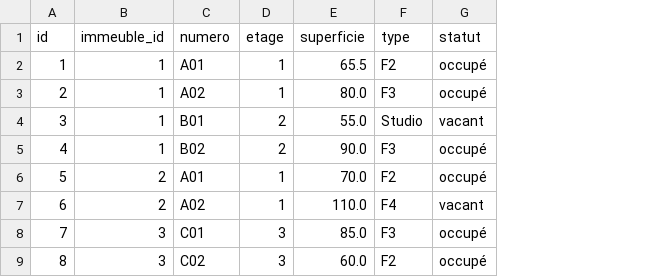
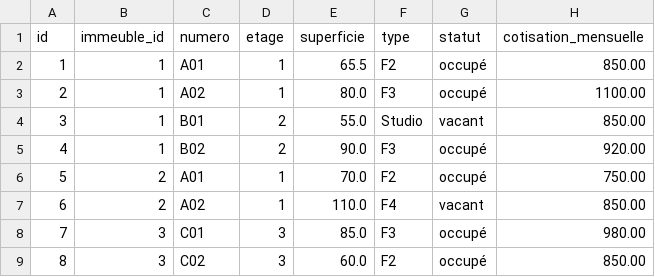
Before and after one commit to fadna-lakhouchen/Projet-finale, a CSV file: ImmoSyndic/database/seeders/data/appartements.csv, drawn as a sheet; the diff names each change by its address in the sheet, - before the commit and + after, or states it on an @@ line.

```diff
--- a/ImmoSyndic/database/seeders/data/appartements.csv
+++ b/ImmoSyndic/database/seeders/data/appartements.csv
+column H (cotisation_mensuelle), rows 2-9: 850.00 | 1100.00 | 850.00 | 920.00 | 750.00 | 850.00 | 980.00 | 850.00
```
Also changed, not shown: ImmoSyndic/database/seeders/data/charges.csv, 38 other files.
